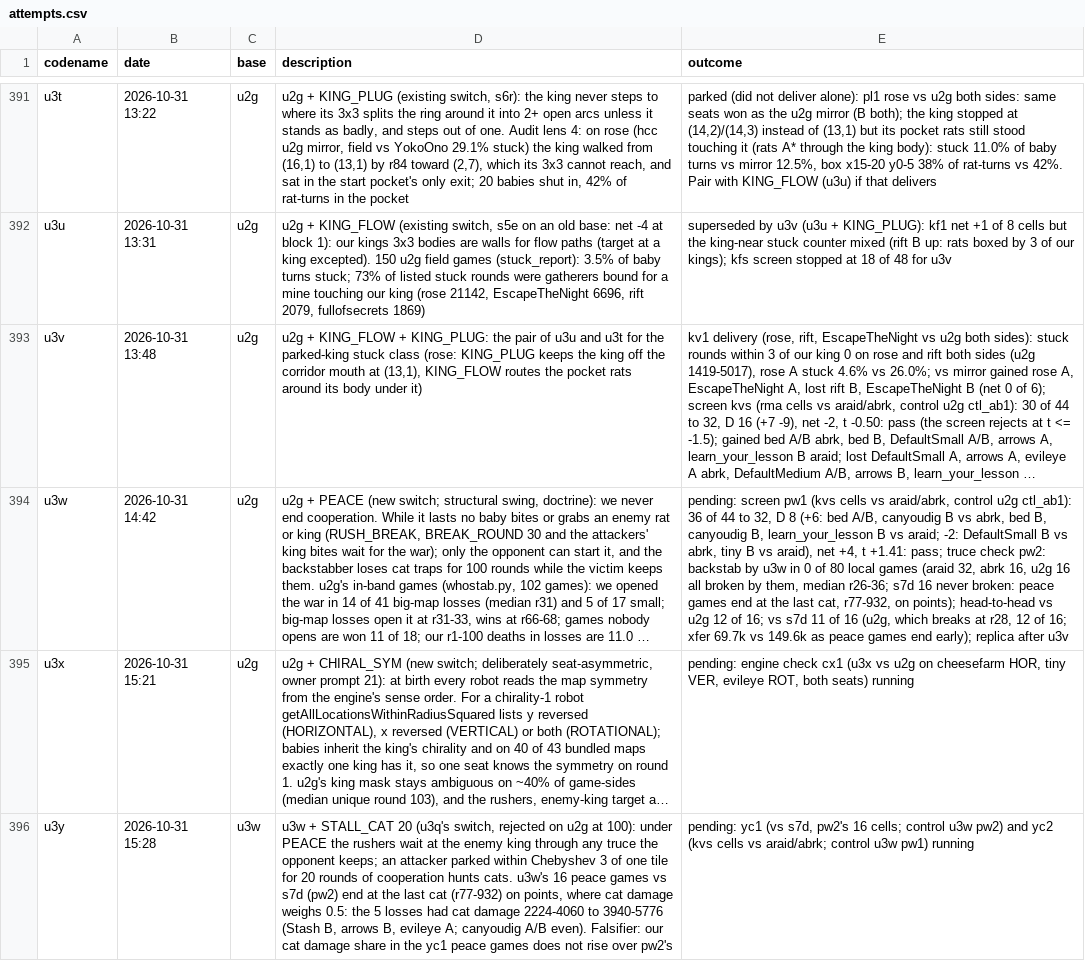
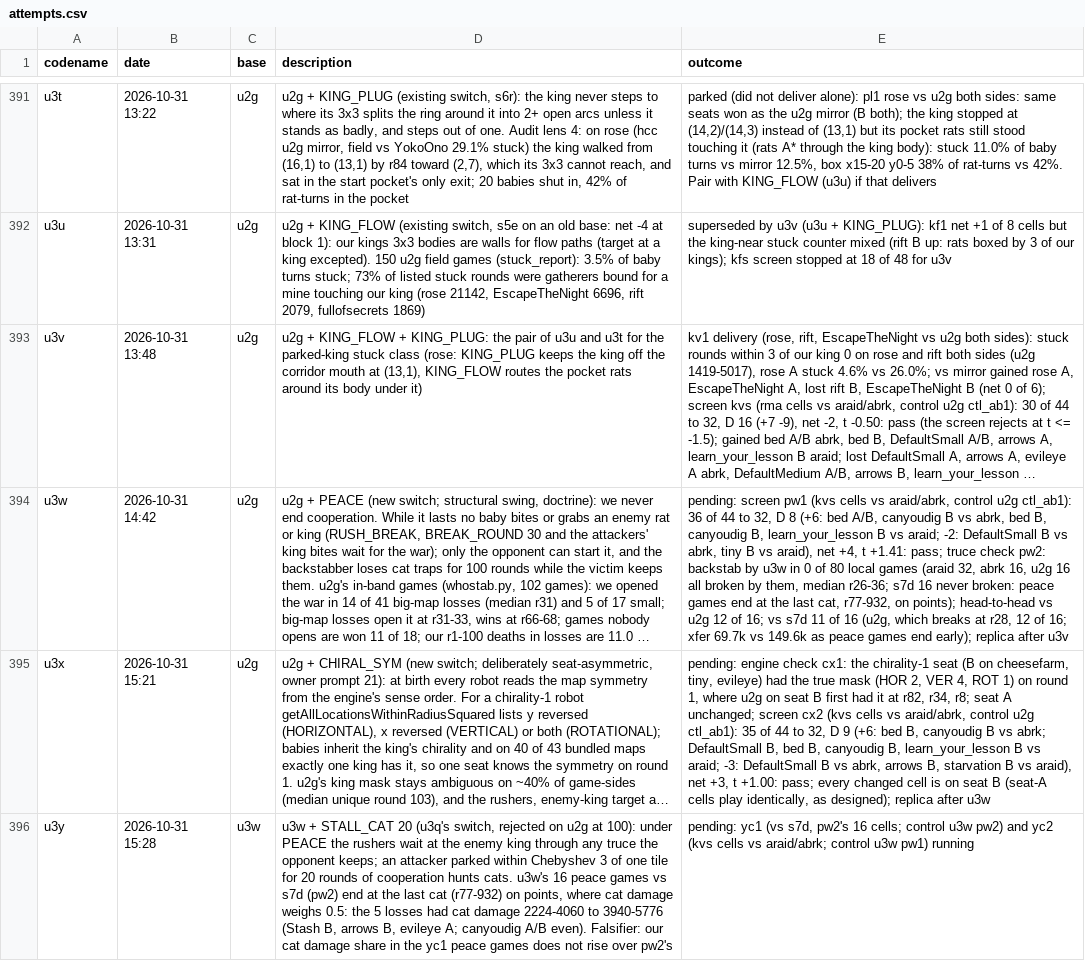
Before and after one commit to terryvanbelle/battlecode26b-vibe, a CSV file: progress/attempts.csv, drawn as a sheet; only a part is shown, gaps mark what is left out; long unchanged cells end in …; the diff names each change by its address in the sheet, - before the commit and + after, or states it on an @@ line.

```diff
--- a/progress/attempts.csv
+++ b/progress/attempts.csv
-E395 (outcome): …engine check cx1 (u3x vs u2g on cheesefarm HOR, tiny VER, evileye ROT, both seats) running
+E395 (outcome): …engine check cx1: the chirality-1 seat (B on cheesefarm, tiny, evileye) had the true mask (HOR 2, VER 4, ROT 1) on round 1, where u2g on seat B first had it at r82, r34, r8; seat A unchanged; screen cx2 (kvs cells vs araid/abrk, control u2g ctl_ab1): 35 of 44 to 32, D 9 (+6: bed B, canyoudig B vs abrk; DefaultSmall B, bed B, canyoudig B, learn_your_lesson B vs araid; -3: DefaultSmall B vs abrk, arrows B, starvation B vs araid), net +3, t +1.00: pass; every changed cell is on seat B (seat-A cells play identically, as designed); replica after u3w
```
Also changed, not shown: 1 other file.
